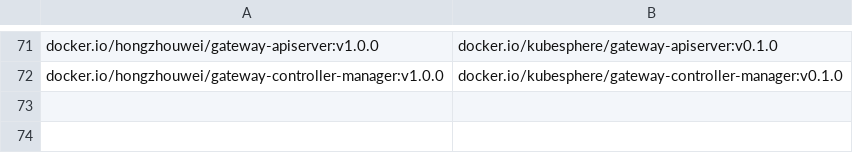
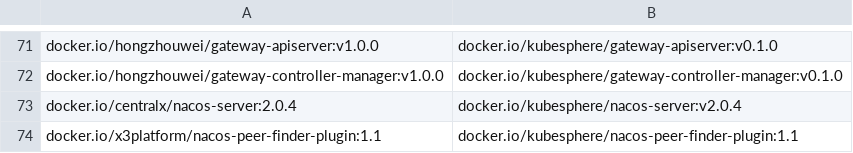
Before and after one commit to CloudNativeTools/automated-scripts, a CSV file: SyncedImages.csv, drawn as a sheet; only a part is shown, gaps mark what is left out; the diff names each change by its address in the sheet, - before the commit and + after, or states it on an @@ line.

```diff
--- a/SyncedImages.csv
+++ b/SyncedImages.csv
+row 73: docker.io/centralx/nacos-server:2.0.4 | docker.io/kubesphere/nacos-server:v2.0.4
+row 74: docker.io/x3platform/nacos-peer-finder-plugin:1.1 | docker.io/kubesphere/nacos-peer-finder-plugin:1.1
```
Also changed, not shown: 1 other file.
